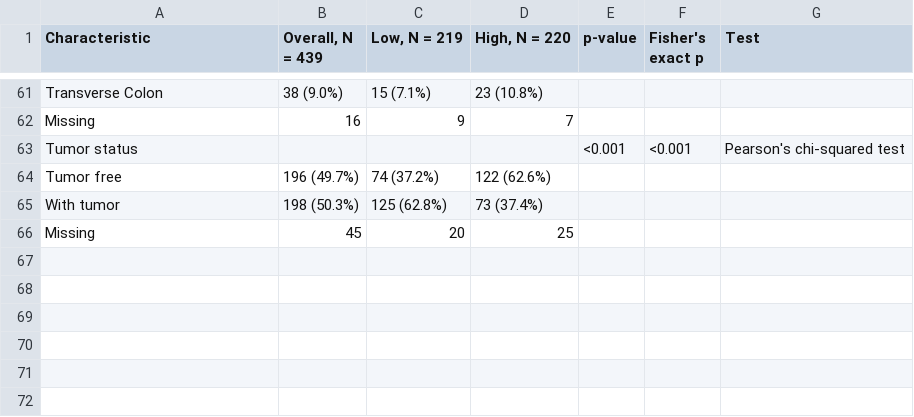
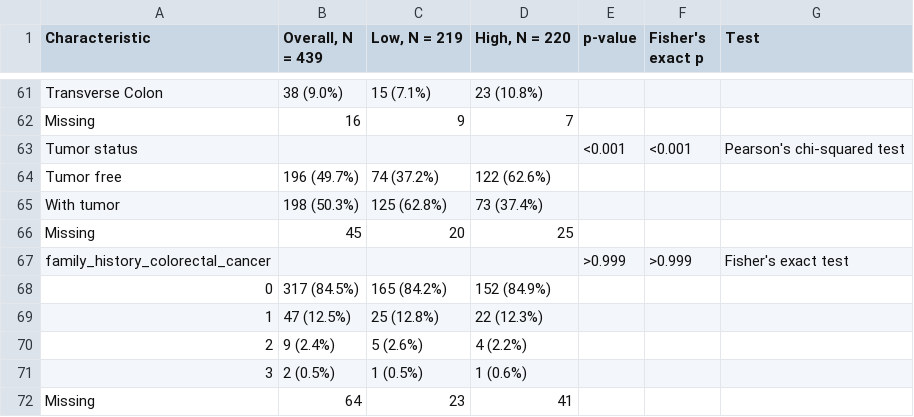
Before and after one commit to ahn2747/ROCK2_analysis, a CSV file: output/tables/COAD/COAD_table1_APC.csv, drawn as a sheet; only a part is shown, gaps mark what is left out.

Commit message:
family_history_colorectal_cancer added to table1

```diff
--- a/output/tables/COAD/COAD_table1_APC.csv
+++ b/output/tables/COAD/COAD_table1_APC.csv
@@ -66 +66,7 @@
 "Missing","45","20","25",,,""
+"family_history_colorectal_cancer",,,,">0.999",">0.999","Fisher's exact test"
+"0","317 (84.5%)","165 (84.2%)","152 (84.9%)",,,""
+"1","47 (12.5%)","25 (12.8%)","22 (12.3%)",,,""
+"2","9 (2.4%)","5 (2.6%)","4 (2.2%)",,,""
+"3","2 (0.5%)","1 (0.5%)","1 (0.6%)",,,""
+"Missing","64","23","41",,,""
```
Also changed, not shown: output/tables/COAD/COAD_table1_BRAF.csv, output/tables/COAD/COAD_table1_KRAS.csv, 40 other files.
